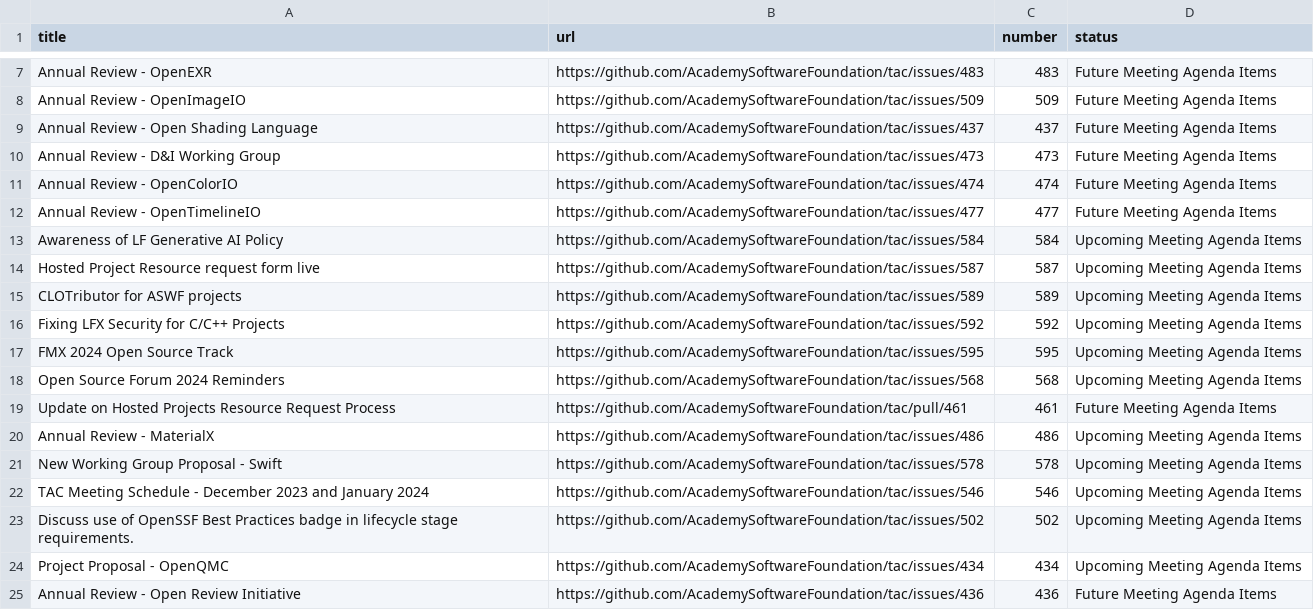
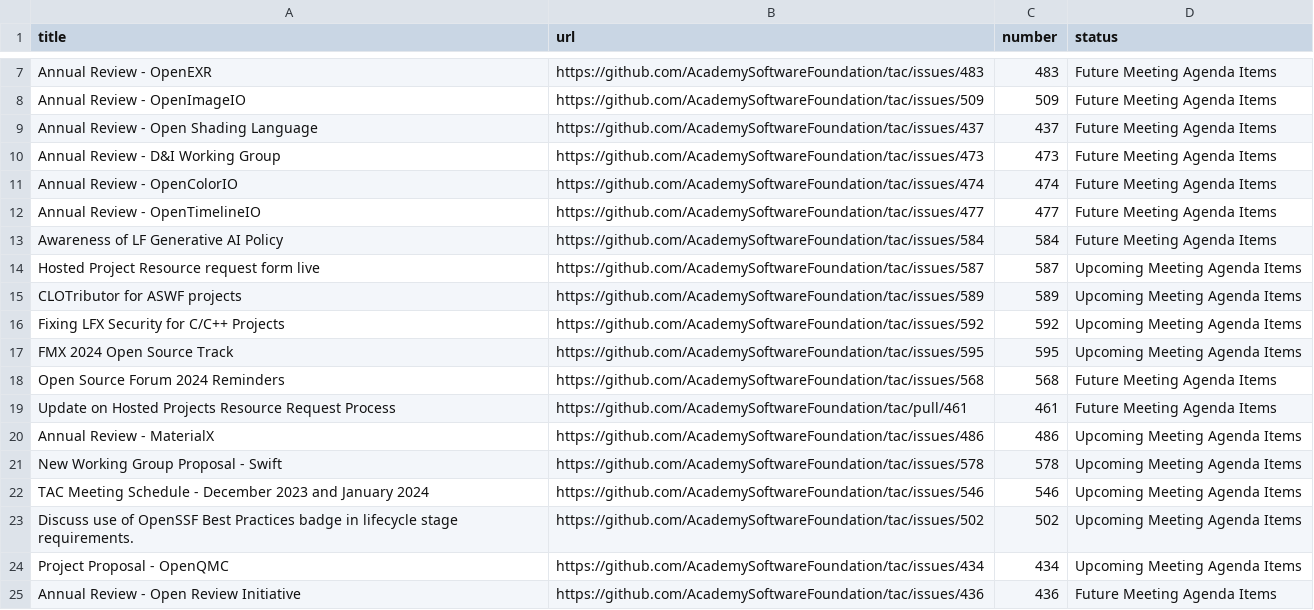
Before and after one commit to AcademySoftwareFoundation/tac, a CSV file: _data/meeting-agenda-items.csv, drawn as a sheet; only a part is shown, gaps mark what is left out.

```diff
--- a/_data/meeting-agenda-items.csv
+++ b/_data/meeting-agenda-items.csv
@@ -12,3 +12,3 @@ Annual Review - OpenColorIO,https://github.com/AcademySoftwareFoundation/tac/iss
 Annual Review - OpenTimelineIO,https://github.com/AcademySoftwareFoundation/tac/issues/477,477,Future Meeting Agenda Items
-Awareness of LF Generative AI Policy,https://github.com/AcademySoftwareFoundation/tac/issues/584,584,Upcoming Meeting Agenda Items
+Awareness of LF Generative AI Policy,https://github.com/AcademySoftwareFoundation/tac/issues/584,584,Future Meeting Agenda Items
 Hosted Project Resource request form live,https://github.com/AcademySoftwareFoundation/tac/issues/587,587,Upcoming Meeting Agenda Items
@@ -17,3 +17,3 @@ Fixing LFX Security for C/C++ Projects,https://github.com/AcademySoftwareFoundat
 FMX 2024 Open Source Track,https://github.com/AcademySoftwareFoundation/tac/issues/595,595,Upcoming Meeting Agenda Items
-Open Source Forum 2024 Reminders,https://github.com/AcademySoftwareFoundation/tac/issues/568,568,Upcoming Meeting Agenda Items
+Open Source Forum 2024 Reminders,https://github.com/AcademySoftwareFoundation/tac/issues/568,568,Future Meeting Agenda Items
 Update on Hosted Projects Resource Request Process,https://github.com/AcademySoftwareFoundation/tac/pull/461,461,Future Meeting Agenda Items
```
Also changed, not shown: _data/tacmembers.csv.
